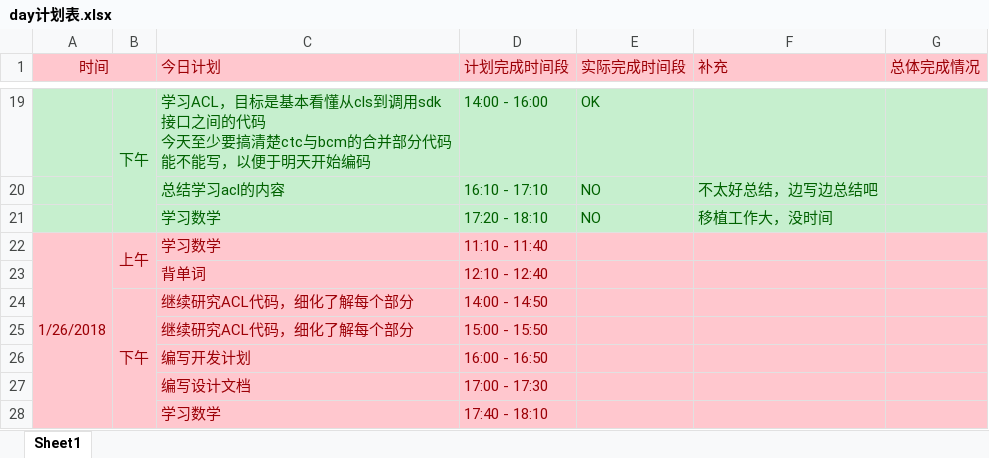
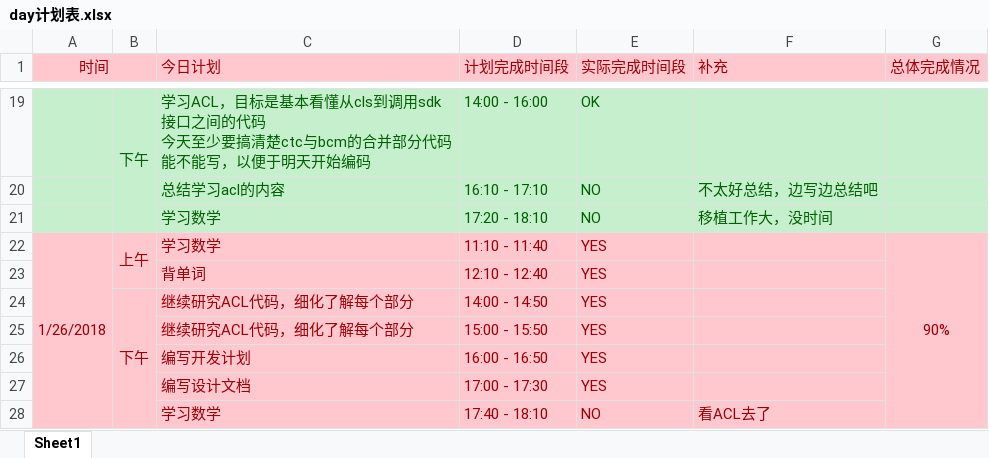
Before and after one commit to OOCC/PlanGIt, an Excel workbook: Personal/xueyu/plan/day计划表.xlsx, sheet Sheet1, drawn as a sheet; only a part is shown, gaps mark what is left out; values as stored, in another font and other column widths than the file's, no borders; the diff names each change by its address in the sheet, - before the commit and + after, or states it on an @@ line.

Commit message:
【day计划】工作时间，又没有看成数学，似乎应该先保证数学

```diff
--- a/Personal/xueyu/plan/day计划表.xlsx (sheet Sheet1)
+++ b/Personal/xueyu/plan/day计划表.xlsx (sheet Sheet1)
-E22:E27 (实际完成时间段): (empty)
+E22:E27 (实际完成时间段): YES
-G22 (总体完成情况): (empty)
+G22 (总体完成情况): 90%
+G22:G28 merged
-E28 (实际完成时间段): (empty)
+E28 (实际完成时间段): NO
-F28 (补充): (empty)
+F28 (补充): 看ACL去了
```
